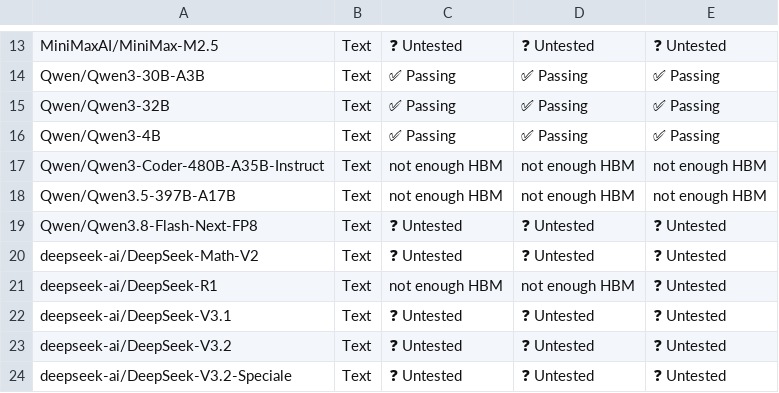
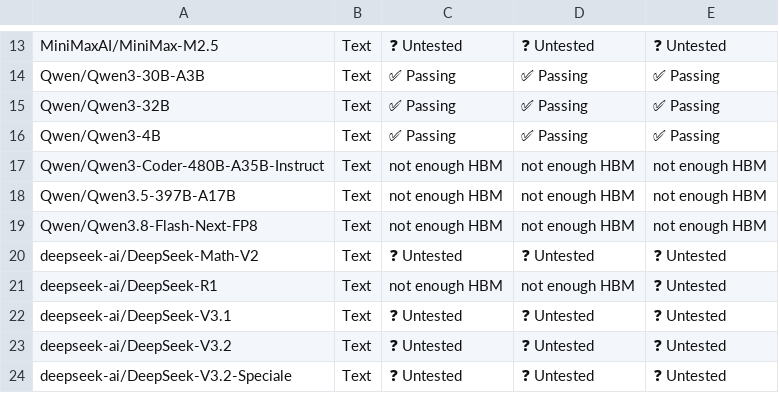
Before and after one commit to j-luwierski/vllm-tpu-inference-qwen4exp-mtp, a CSV file: tpu-interface/support_matrices/release/v6e/vllm/model_support_matrix.csv, drawn as a sheet; only a part is shown, gaps mark what is left out; the diff names each change by its address in the sheet, - before the commit and + after, or states it on an @@ line.

Commit message:
Document v5e-8 HBM blocker for Qwen3.8-Flash-Next-FP8; update v6e matrix
Verified empirically on a Kaggle v5litepod-8 (2026-09-07): the checkpoint is
172.76 GiB (MoE 114.86 + PLE n-gram 47.75 + rest 10.15) vs 128 GiB total HBM.
A per-chip placement experiment on live hardware reproduces the wall:
MoE 14.36 GiB/chip and rest 0.31 GiB/chip place fine, the 5.97 GiB/chip PLE
chunk hits RESOURCE_EXHAUSTED with 1.08 GiB free. The engine dies silently
right after '[MoE requantization]' — the first full per-chip footprint
materialization.

The CUDA/ROCm reference keeps the 47.75 GiB PLE table in accelerator HBM; the
torchax port inherits that design and has no host-offload path. Serving on
v5e-8 requires a host-offload design for PLE (table in host RAM, per-step
D2H ids -> host gather -> H2D rows) — a design-level change, documented in
tpu-interface/docs/qwen4_exp_v5e8_hbm_blocker.md along with everything that
was verified to work (bootstrap, registration, FP8 PLE construction,
131-shard lazy streaming). Mark the v6e support matrix rows 'not enough HBM'
(v7x left Untested: 8x32 GiB should fit).

```diff
--- a/tpu-interface/support_matrices/release/v6e/vllm/model_support_matrix.csv
+++ b/tpu-interface/support_matrices/release/v6e/vllm/model_support_matrix.csv
-C19: ❓ Untested
+C19: not enough HBM
-D19: ❓ Untested
+D19: not enough HBM
-E19: ❓ Untested
+E19: not enough HBM
```
Also changed, not shown: 1 other file.
